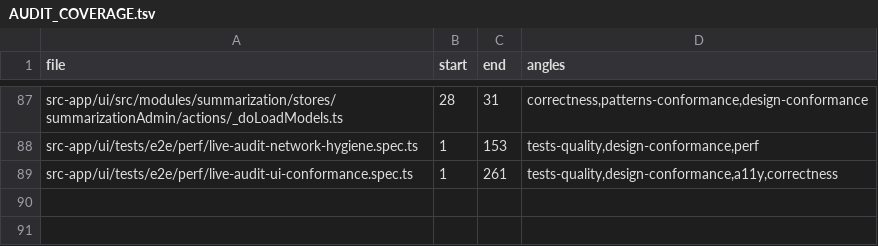
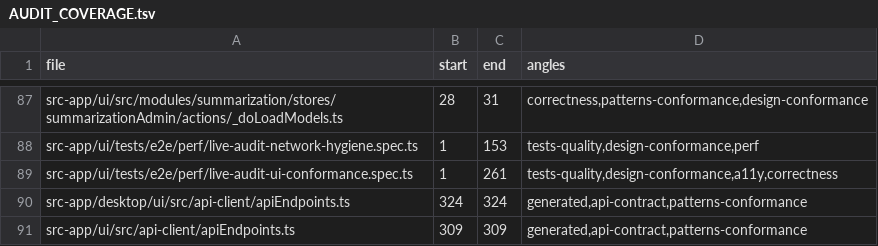
Before and after one commit to tinnlab/paws, a TSV file: .lifecycle/live-ui-audit-fixes/AUDIT_COVERAGE.tsv, drawn as a sheet; only a part is shown, gaps mark what is left out; the diff names each change by its address in the sheet, - before the commit and + after, or states it on an @@ line.

Commit message:
lifecycle(live-ui-audit-fixes): audit coverage for the generated apiEndpoints hunks + gate:ui results

```diff
--- a/.lifecycle/live-ui-audit-fixes/AUDIT_COVERAGE.tsv
+++ b/.lifecycle/live-ui-audit-fixes/AUDIT_COVERAGE.tsv
+row 90: src-app/desktop/ui/src/api-client/apiEndpoints.ts | 324 | 324 | generated,api-contract,patterns-conformance
+row 91: src-app/ui/src/api-client/apiEndpoints.ts | 309 | 309 | generated,api-contract,patterns-conformance
```
Also changed, not shown: 2 other files.
